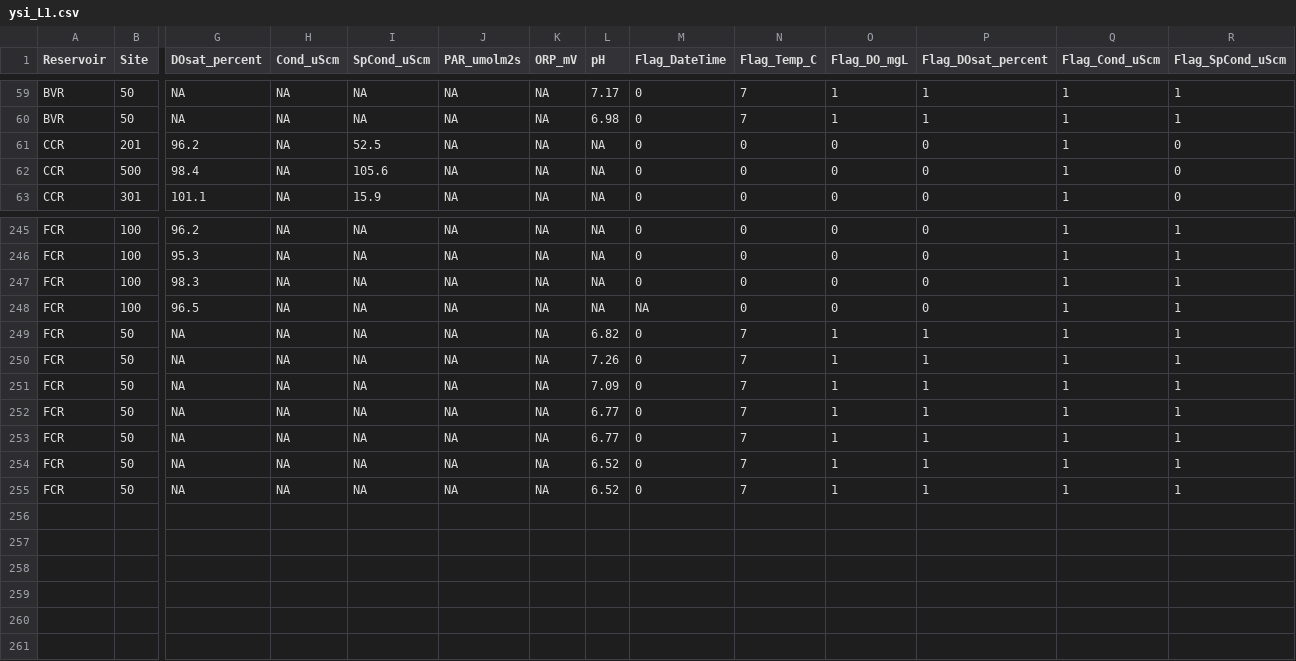
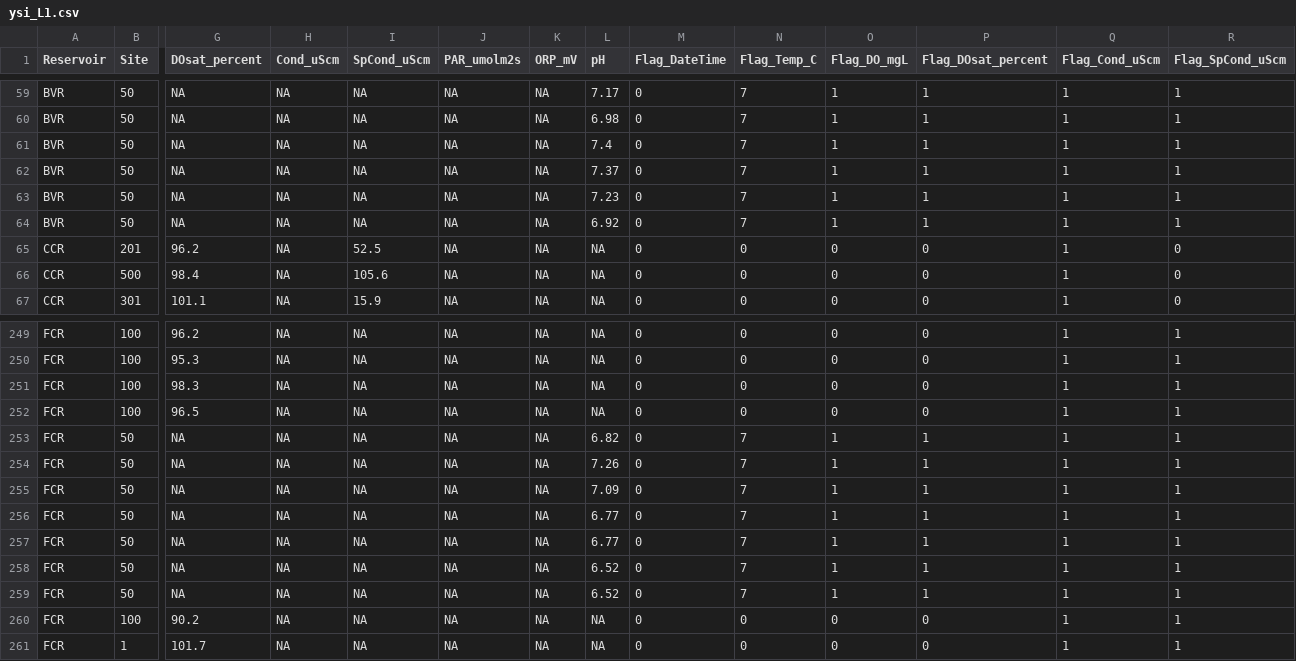
Before and after one commit to hlwander/Reservoirs, a CSV file: Data/DataNotYetUploadedToEDI/YSI_PAR/ysi_L1.csv, drawn as a sheet; only a part is shown, gaps mark what is left out; addresses are those after the commit; rows hold the shown columns only; the diff names each change by its address in the sheet, - before the commit and + after, or states it on an @@ line.

```diff
--- a/Data/DataNotYetUploadedToEDI/YSI_PAR/ysi_L1.csv
+++ b/Data/DataNotYetUploadedToEDI/YSI_PAR/ysi_L1.csv
+row 61: BVR | 50 | NA | NA | NA | NA | NA | 7.4 | 0 | 7 | 1 | 1 | 1 | 1
+row 62: BVR | 50 | NA | NA | NA | NA | NA | 7.37 | 0 | 7 | 1 | 1 | 1 | 1
+row 63: BVR | 50 | NA | NA | NA | NA | NA | 7.23 | 0 | 7 | 1 | 1 | 1 | 1
+row 64: BVR | 50 | NA | NA | NA | NA | NA | 6.92 | 0 | 7 | 1 | 1 | 1 | 1
-M252 (Flag_DateTime): NA
+M252 (Flag_DateTime): 0
+row 260: FCR | 100 | 90.2 | NA | NA | NA | NA | NA | 0 | 0 | 0 | 0 | 1 | 1
+row 261: FCR | 1 | 101.7 | NA | NA | NA | NA | NA | 0 | 0 | 0 | 0 | 1 | 1
```
